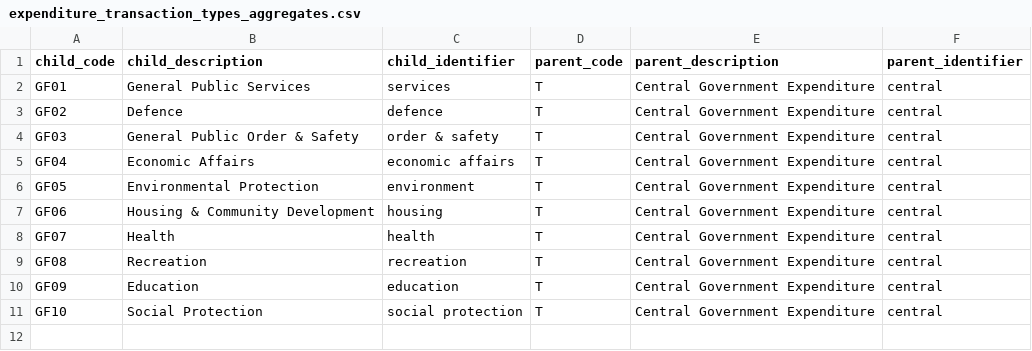
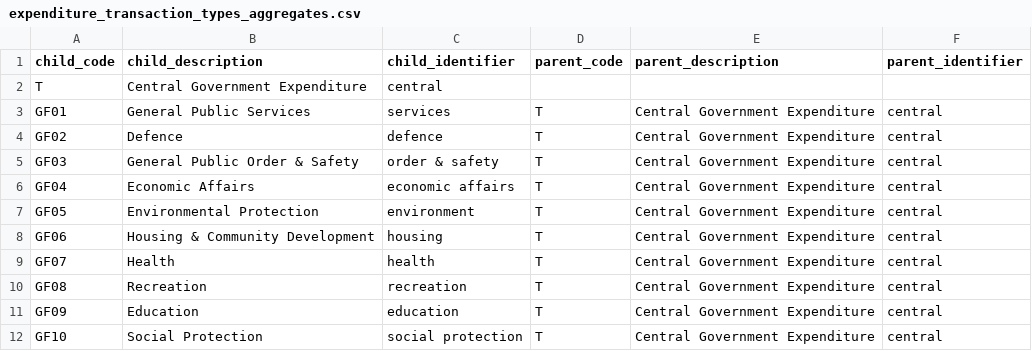
Before and after one commit to miscellane/extra, a CSV file: data/expenditure/expenditure_transaction_types_aggregates.csv, drawn as a sheet.

Commit message:
Update data/expenditure/expenditure_transaction_types_aggregates.csv

```diff
--- a/data/expenditure/expenditure_transaction_types_aggregates.csv
+++ b/data/expenditure/expenditure_transaction_types_aggregates.csv
@@ -1,2 +1,3 @@
 child_code,child_description,child_identifier,parent_code,parent_description,parent_identifier
+T,Central Government Expenditure,central,,,
 GF01,General Public Services,services,T,Central Government Expenditure,central
```
